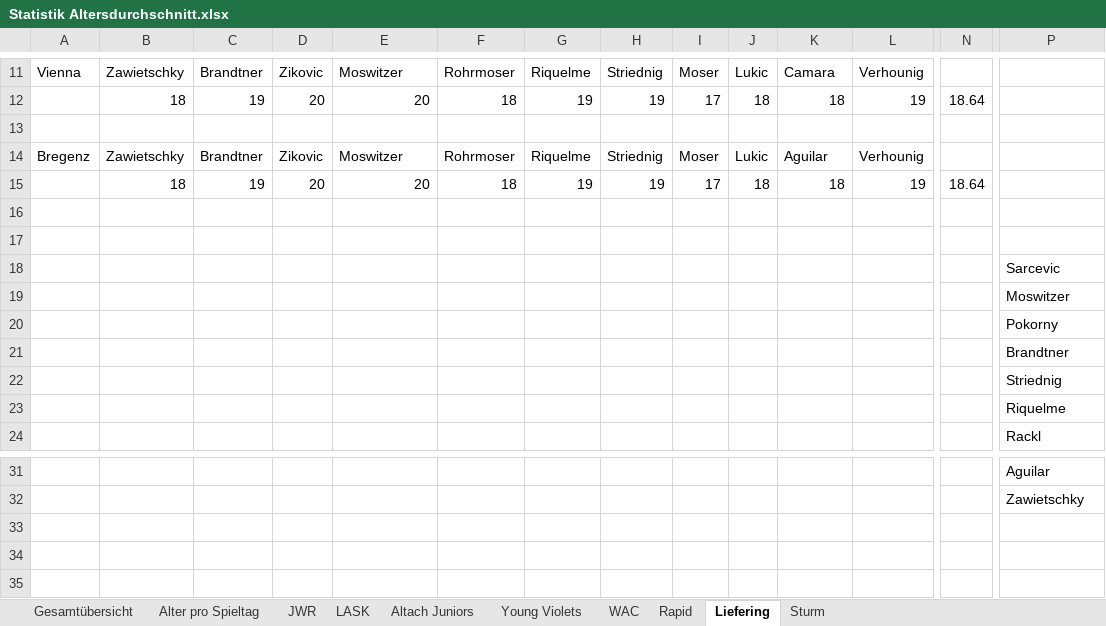
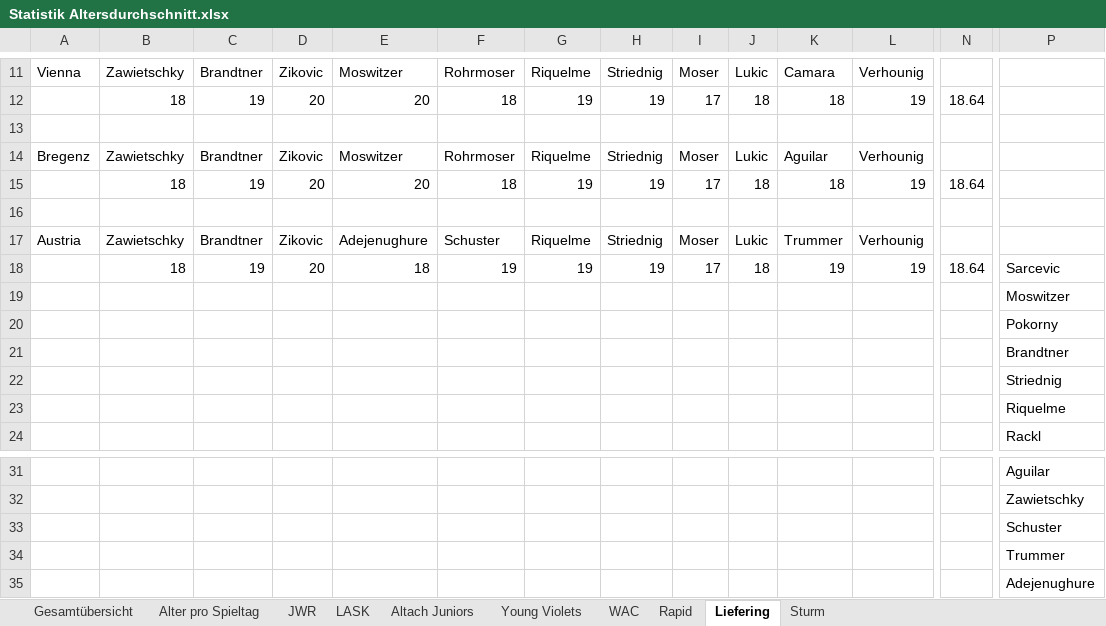
Before and after one commit to mariodemmelbauer/jwr-altersstatistik-dashboard, an Excel workbook: Statistik Altersdurchschnitt.xlsx, sheet Liefering, drawn as a sheet; only a part is shown, gaps mark what is left out; values as stored, in another font and other column widths than the file's, no borders; charts and pictures not drawn; removed rows and columns are numbered as before the commit, all else as after; rows hold the shown columns only; the diff names each change by its address in the sheet, - before the commit and + after, or states it on an @@ line.

```diff
--- a/Statistik Altersdurchschnitt.xlsx (sheet Liefering)
+++ b/Statistik Altersdurchschnitt.xlsx (sheet Liefering)
-row 17: (empty)
+row 17: Austria | Zawietschky | Brandtner | Zikovic | Adejenughure | Schuster | Riquelme | Striednig | Moser | Lukic | Trummer | Verhounig
-row 18:  |  |  |  |  |  |  |  |  |  |  |  |  | Sarcevic
+row 18:  | 18 | 19 | 20 | 18 | 19 | 19 | 19 | 17 | 18 | 19 | 19 | 18.64 | Sarcevic
+row 33:  |  |  |  |  |  |  |  |  |  |  |  |  | Schuster
+row 34:  |  |  |  |  |  |  |  |  |  |  |  |  | Trummer
+row 35:  |  |  |  |  |  |  |  |  |  |  |  |  | Adejenughure
```
Also changed, not shown: sheet Alter pro Spieltag, sheet Altach Juniors, sheet Young Violets, sheet Gesamtübersicht, formulas that keep their value, charts or pictures, 2 other files.
